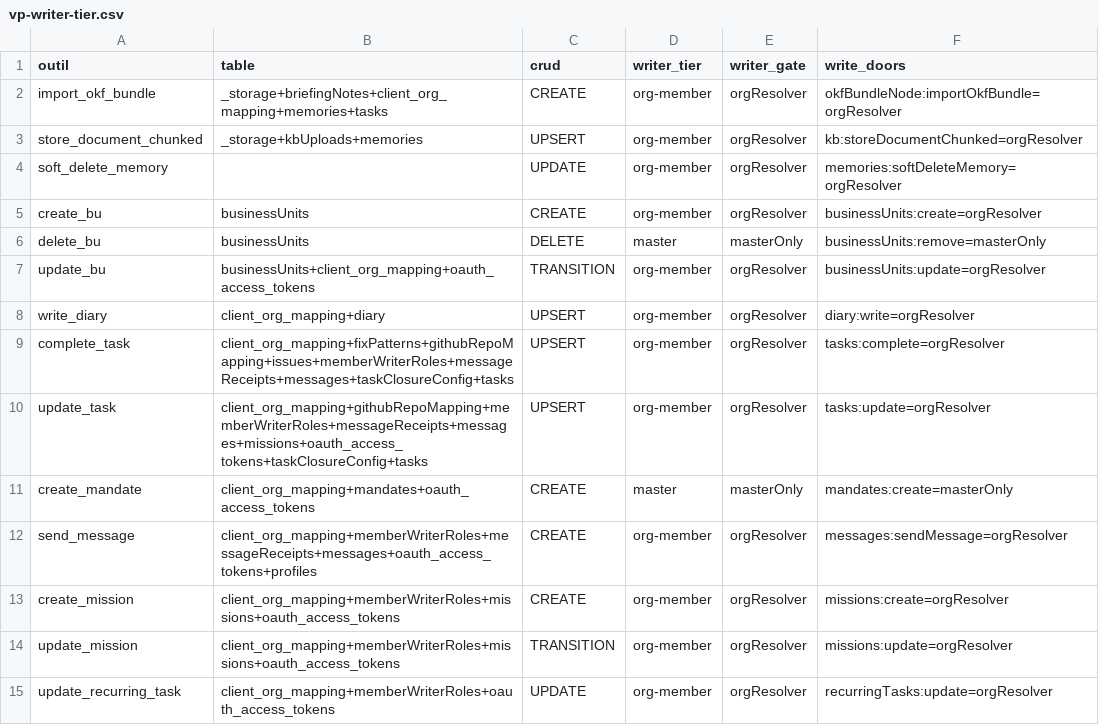
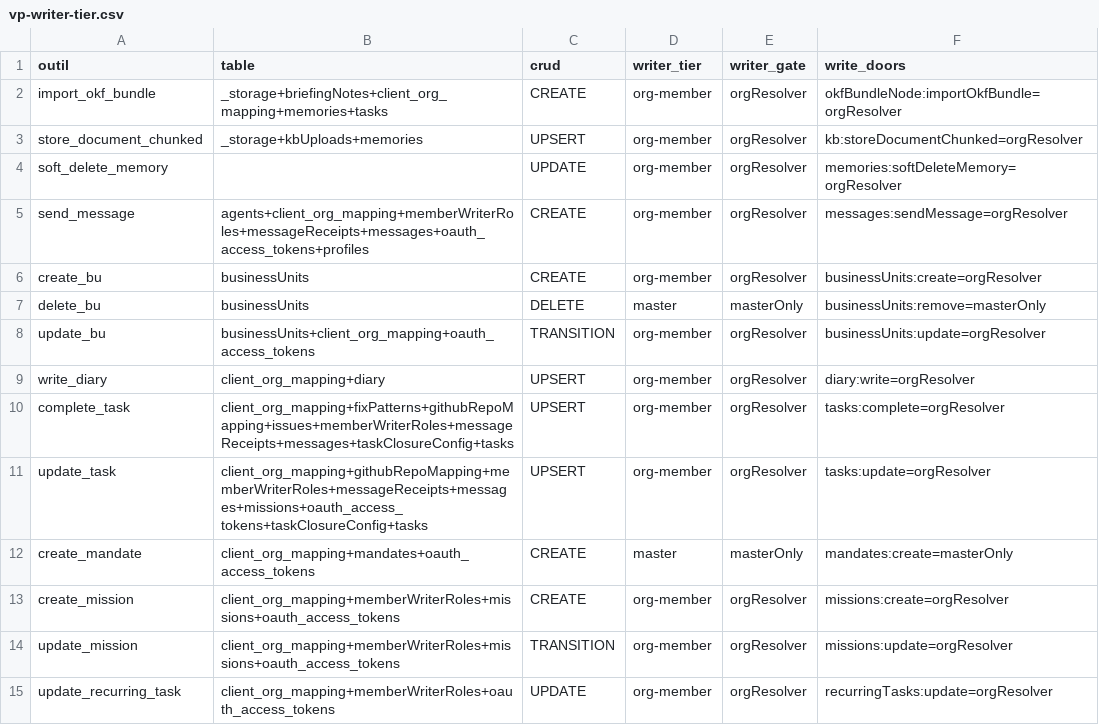
Before and after one commit to vantageos-agency/vantage-peers, a CSV file: .backend-doctor/vp-writer-tier.csv, drawn as a sheet; only a part is shown; removed rows and columns are numbered as before the commit, all else as after; the diff names each change by its address in the sheet, - before the commit and + after, or states it on an @@ line.

```diff
--- a/.backend-doctor/vp-writer-tier.csv
+++ b/.backend-doctor/vp-writer-tier.csv
+row 5: send_message | agents+client_org_mapping+memberWriterRoles+messageReceipts+messages+oauth_access_tokens+profiles | CREATE | org-member | orgResolver | messages:sendMessage=orgResolver
-row 12: send_message | client_org_mapping+memberWriterRoles+messageReceipts+messages+oauth_access_tokens+profiles | CREATE | org-member | orgResolver | messages:sendMessage=orgResolver
```
Also changed, not shown: .backend-doctor/vp-by-tool.csv, 1 other file.
